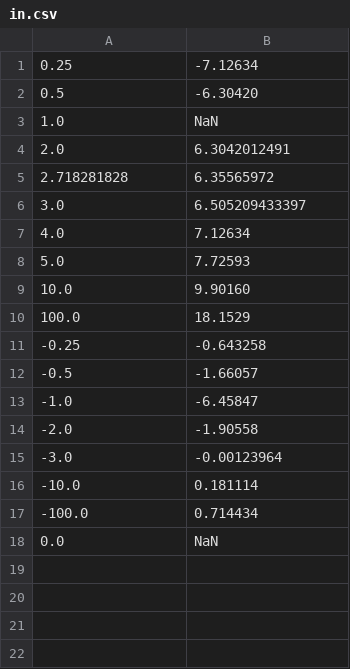
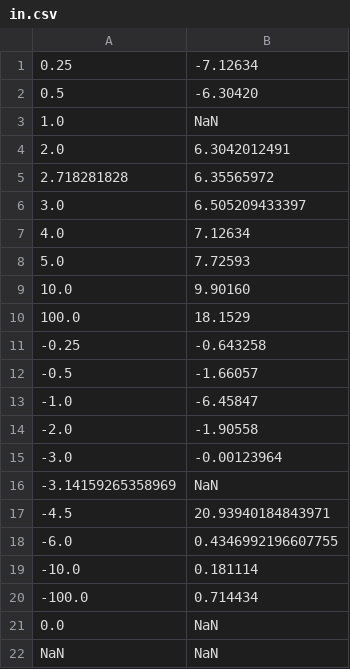
Before and after one commit to anatoly32322/SwTestingLab2, a CSV file: src/main/resources/in.csv, drawn as a sheet; the diff names each change by its address in the sheet, - before the commit and + after, or states it on an @@ line.

```diff
--- a/src/main/resources/in.csv
+++ b/src/main/resources/in.csv
+row 16: -3.14159265358969 | NaN
+row 17: -4.5 | 20.93940184843971
+row 18: -6.0 | 0.4346992196607755
+row 22: NaN | NaN
```
Also changed, not shown: src/main/resources/cos.csv, src/main/resources/cot.csv, 20 other files.
